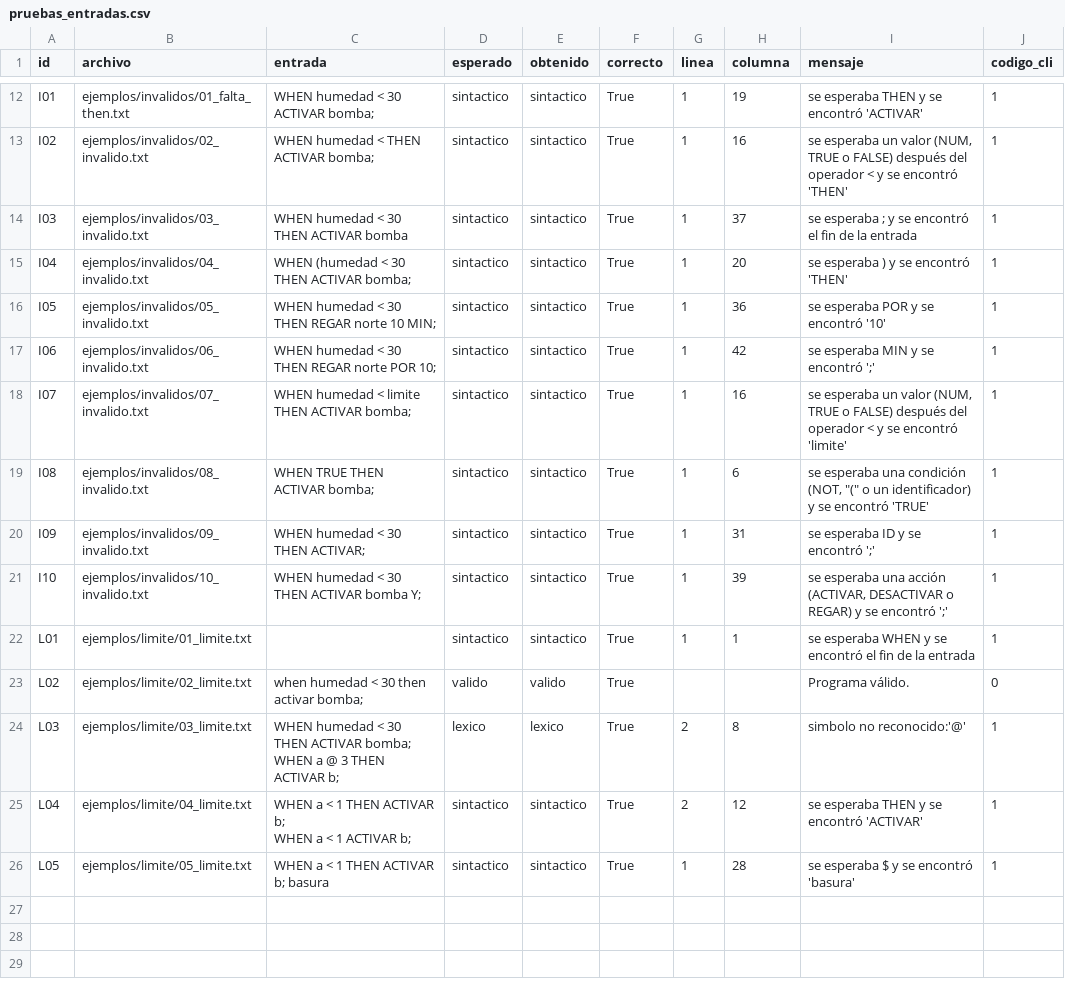
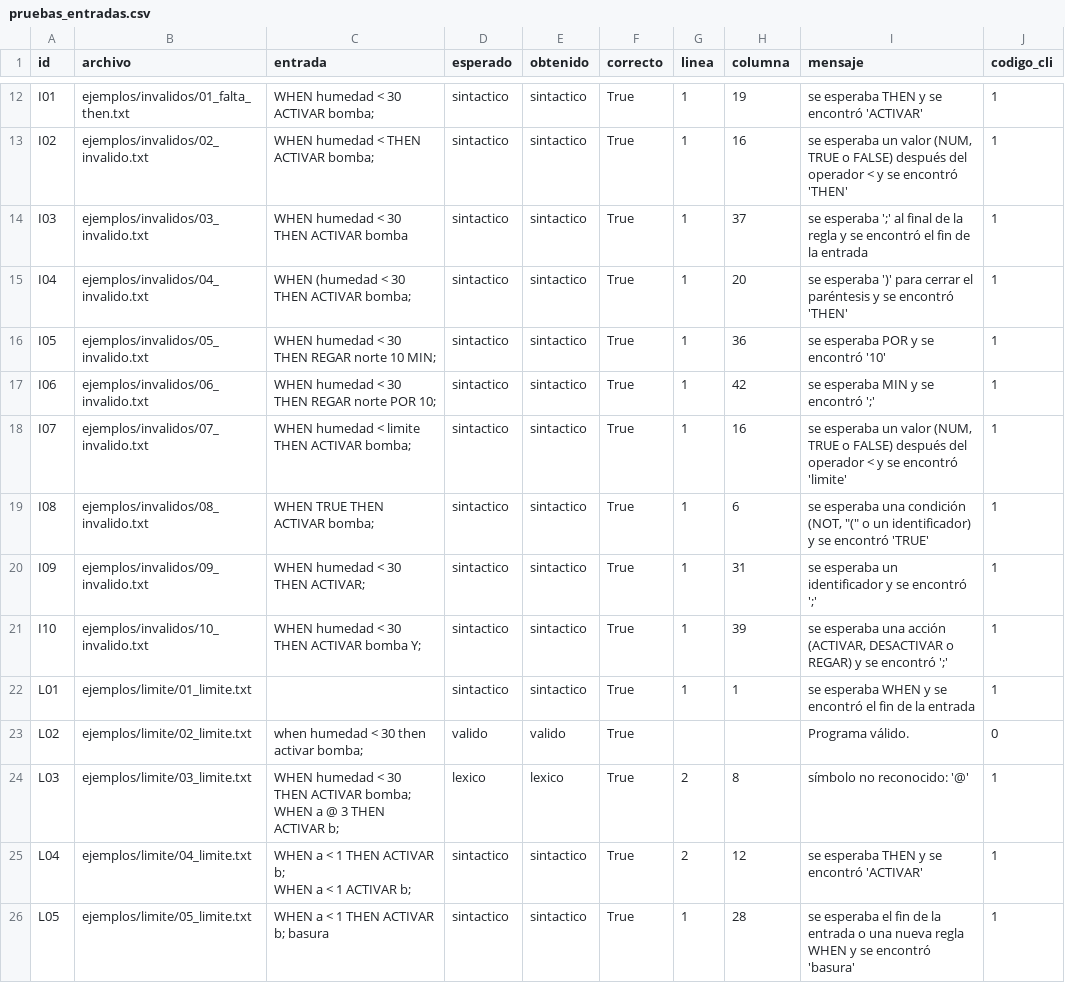
Before and after one commit to DiegoSanhueza13/Proyecto_Analisis_Sintactico, a CSV file: resultados/pruebas_entradas.csv, drawn as a sheet; only a part is shown, gaps mark what is left out.

```diff
--- a/resultados/pruebas_entradas.csv
+++ b/resultados/pruebas_entradas.csv
@@ -14,4 +14,4 @@ I01,ejemplos/invalidos/01_falta_then.txt,WHEN humedad < 30 ACTIVAR bomba;,sintac
 I02,ejemplos/invalidos/02_invalido.txt,WHEN humedad < THEN ACTIVAR bomba;,sintactico,sintactico,True,1,16,"se esperaba un valor (NUM, TRUE o FALSE) después del operador < y se encontró 'THEN'",1
-I03,ejemplos/invalidos/03_invalido.txt,WHEN humedad < 30 THEN ACTIVAR bomba,sintactico,sintactico,True,1,37,se esperaba ; y se encontró el fin de la entrada,1
-I04,ejemplos/invalidos/04_invalido.txt,WHEN (humedad < 30 THEN ACTIVAR bomba;,sintactico,sintactico,True,1,20,se esperaba ) y se encontró 'THEN',1
+I03,ejemplos/invalidos/03_invalido.txt,WHEN humedad < 30 THEN ACTIVAR bomba,sintactico,sintactico,True,1,37,se esperaba ';' al final de la regla y se encontró el fin de la entrada,1
+I04,ejemplos/invalidos/04_invalido.txt,WHEN (humedad < 30 THEN ACTIVAR bomba;,sintactico,sintactico,True,1,20,se esperaba ')' para cerrar el paréntesis y se encontró 'THEN',1
 I05,ejemplos/invalidos/05_invalido.txt,WHEN humedad < 30 THEN REGAR norte 10 MIN;,sintactico,sintactico,True,1,36,se esperaba POR y se encontró '10',1
@@ -20,3 +20,3 @@ I07,ejemplos/invalidos/07_invalido.txt,WHEN humedad < limite THEN ACTIVAR bomba;
 I08,ejemplos/invalidos/08_invalido.txt,WHEN TRUE THEN ACTIVAR bomba;,sintactico,sintactico,True,1,6,"se esperaba una condición (NOT, ""("" o un identificador) y se encontró 'TRUE'",1
-I09,ejemplos/invalidos/09_invalido.txt,WHEN humedad < 30 THEN ACTIVAR;,sintactico,sintactico,True,1,31,se esperaba ID y se encontró ';',1
+I09,ejemplos/invalidos/09_invalido.txt,WHEN humedad < 30 THEN ACTIVAR;,sintactico,sintactico,True,1,31,se esperaba un identificador y se encontró ';',1
 I10,ejemplos/invalidos/10_invalido.txt,WHEN humedad < 30 THEN ACTIVAR bomba Y;,sintactico,sintactico,True,1,39,"se esperaba una acción (ACTIVAR, DESACTIVAR o REGAR) y se encontró ';'",1
@@ -24,6 +24,6 @@ L01,ejemplos/limite/01_limite.txt,,sintactico,sintactico,True,1,1,se esperaba WH
 L02,ejemplos/limite/02_limite.txt,when humedad < 30 then activar bomba;,valido,valido,True,,,Programa válido.,0
-L03,ejemplos/limite/03_limite.txt,"WHEN humedad < 30 THEN ACTIVAR bomba;
-WHEN a @ 3 THEN ACTIVAR b;",lexico,lexico,True,2,8,simbolo no reconocido:'@',1
+L03,ejemplos/limite/03_limite.txt,"WHEN humedad < 30 THEN ACTIVAR bomba;
+WHEN a @ 3 THEN ACTIVAR b;",lexico,lexico,True,2,8,símbolo no reconocido: '@',1
 L04,ejemplos/limite/04_limite.txt,"WHEN a < 1 THEN ACTIVAR b;
 WHEN a < 1 ACTIVAR b;",sintactico,sintactico,True,2,12,se esperaba THEN y se encontró 'ACTIVAR',1
-L05,ejemplos/limite/05_limite.txt,WHEN a < 1 THEN ACTIVAR b; basura,sintactico,sintactico,True,1,28,se esperaba $ y se encontró 'basura',1
+L05,ejemplos/limite/05_limite.txt,WHEN a < 1 THEN ACTIVAR b; basura,sintactico,sintactico,True,1,28,se esperaba el fin de la entrada o una nueva regla WHEN y se encontró 'basura',1
```
Also changed, not shown: 18 other files.
